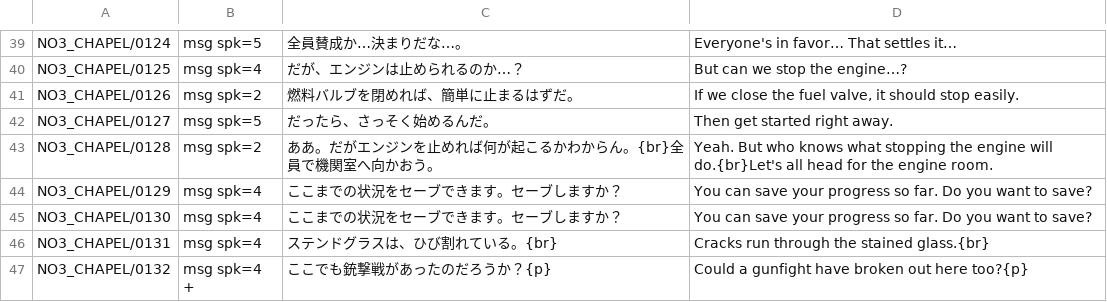
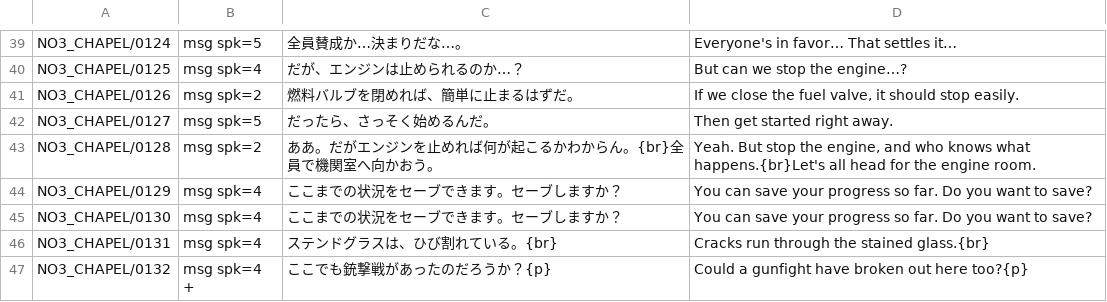
Before and after one commit to DanaCrysalis/AbyssBoatTranslation, a TSV file: tl/script/NO3_CHAPEL.p03.tsv, drawn as a sheet; only a part is shown, gaps mark what is left out.

```diff
--- a/tl/script/NO3_CHAPEL.p03.tsv
+++ b/tl/script/NO3_CHAPEL.p03.tsv
@@ -42,3 +42,3 @@ NO3_CHAPEL/0126	msg spk=2	燃料バルブを閉めれば、簡単に止まるは
 NO3_CHAPEL/0127	msg spk=5	だったら、さっそく始めるんだ。	Then get started right away.
-NO3_CHAPEL/0128	msg spk=2	ああ。だがエンジンを止めれば何が起こるかわからん。{br}全員で機関室へ向かおう。	Yeah. But who knows what stopping the engine will do.{br}Let's all head for the engine room.
+NO3_CHAPEL/0128	msg spk=2	ああ。だがエンジンを止めれば何が起こるかわからん。{br}全員で機関室へ向かおう。	Yeah. But stop the engine, and who knows what happens.{br}Let's all head for the engine room.
 NO3_CHAPEL/0129	msg spk=4	ここまでの状況をセーブできます。セーブしますか？	You can save your progress so far. Do you want to save?
```
